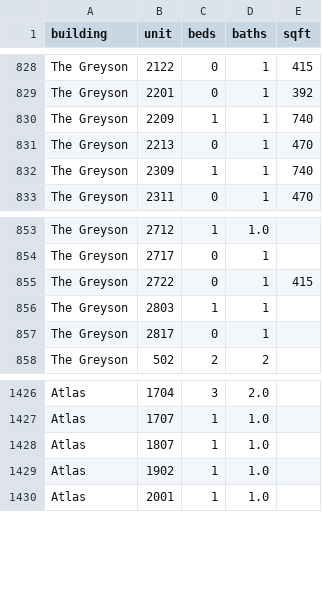
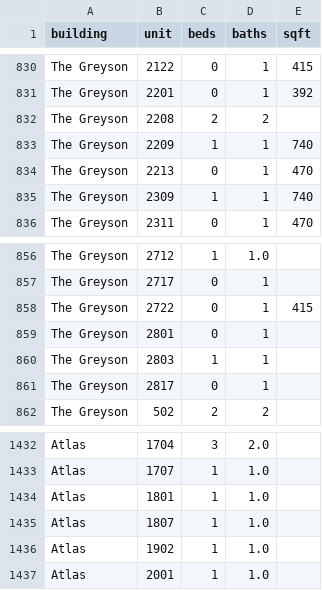
Before and after one commit to akski87/market-monitor, a CSV file: markets/jersey-city/data/exports/physical_attributes.csv, drawn as a sheet; only a part is shown, gaps mark what is left out; the diff covers the shown part only.

```diff
--- a/markets/jersey-city/data/exports/physical_attributes.csv
+++ b/markets/jersey-city/data/exports/physical_attributes.csv
@@ -829,2 +831,3 @@ The Greyson,2122,0,1,415
 The Greyson,2201,0,1,392
+The Greyson,2208,2,2,
 The Greyson,2209,1,1,740
@@ -855,2 +858,3 @@ The Greyson,2717,0,1,
 The Greyson,2722,0,1,415
+The Greyson,2801,0,1,
 The Greyson,2803,1,1,
@@ -1427,2 +1433,3 @@ Atlas,1704,3,2.0,
 Atlas,1707,1,1.0,
+Atlas,1801,1,1.0,
 Atlas,1807,1,1.0,
```
Also changed, not shown: 6 added rows elsewhere in this file, markets/jersey-city/data/exports/units_12mo.csv, markets/jersey-city/data/exports/units_latest.csv, 26 other files.
